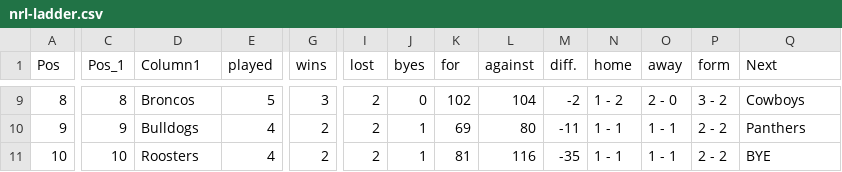
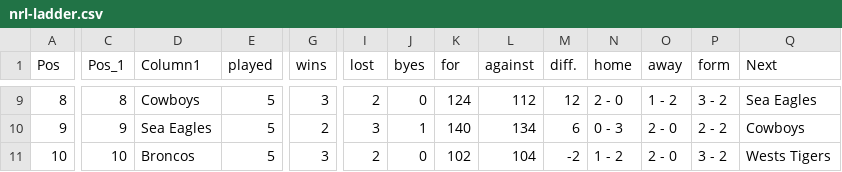
Before and after one commit to Big-Davo/2026-footy-picks, a CSV file: nrl-ladder.csv, drawn as a sheet; only a part is shown, gaps mark what is left out; the diff covers the shown part only; the diff names each change by its address in the sheet, - before the commit and + after, or states it on an @@ line.

```diff
--- a/nrl-ladder.csv
+++ b/nrl-ladder.csv
-D9 (Column1): Broncos
+D9 (Column1): Cowboys
-K9 (for): 102
+K9 (for): 124
-L9 (against): 104
+L9 (against): 112
-M9 (diff.): -2
+M9 (diff.): 12
-N9 (home): 1 - 2
+N9 (home): 2 - 0
-O9 (away): 2 - 0
+O9 (away): 1 - 2
-Q9 (Next): Cowboys
+Q9 (Next): Sea Eagles
-D10 (Column1): Bulldogs
+D10 (Column1): Sea Eagles
-E10:E11 (played): 4
+E10:E11 (played): 5
-I10 (lost): 2
+I10 (lost): 3
-K10 (for): 69
+K10 (for): 140
-L10 (against): 80
+L10 (against): 134
-M10 (diff.): -11
+M10 (diff.): 6
-N10 (home): 1 - 1
+N10 (home): 0 - 3
-O10:O11 (away): 1 - 1
+O10:O11 (away): 2 - 0
-Q10 (Next): Panthers
+Q10 (Next): Cowboys
-D11 (Column1): Roosters
+D11 (Column1): Broncos
-G11 (wins): 2
+G11 (wins): 3
-J11 (byes): 1
+J11 (byes): 0
-K11 (for): 81
+K11 (for): 102
-L11 (against): 116
+L11 (against): 104
-M11 (diff.): -35
+M11 (diff.): -2
-N11 (home): 1 - 1
+N11 (home): 1 - 2
-P11 (form): 2 - 2
+P11 (form): 3 - 2
-Q11 (Next): BYE
+Q11 (Next): Wests Tigers
```
Also changed, not shown: 62 edited cells elsewhere in this file.
